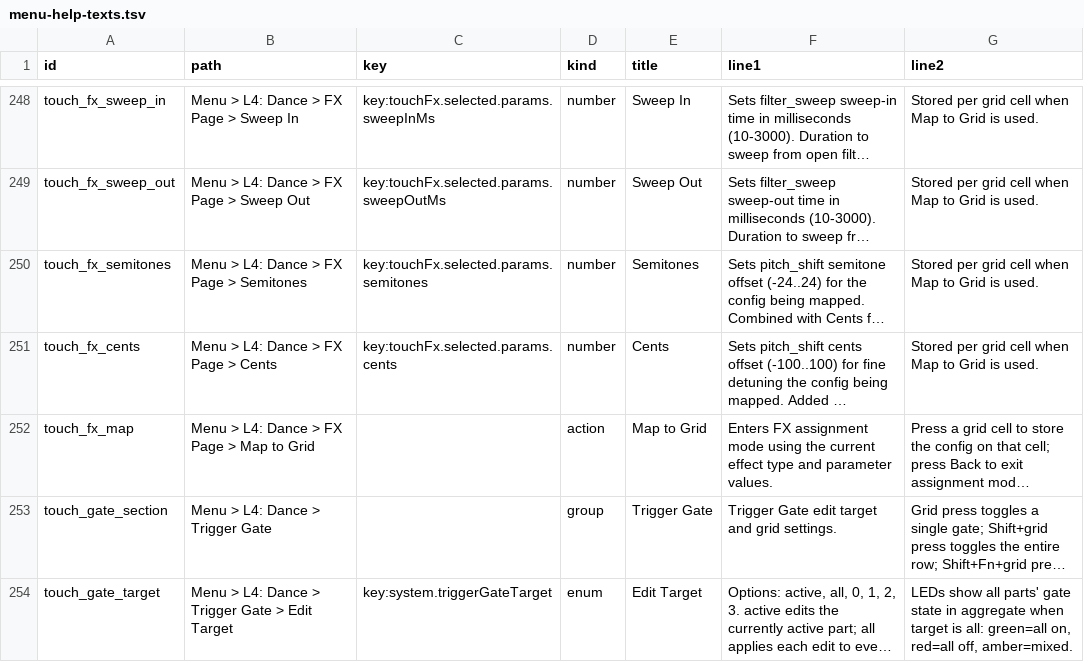
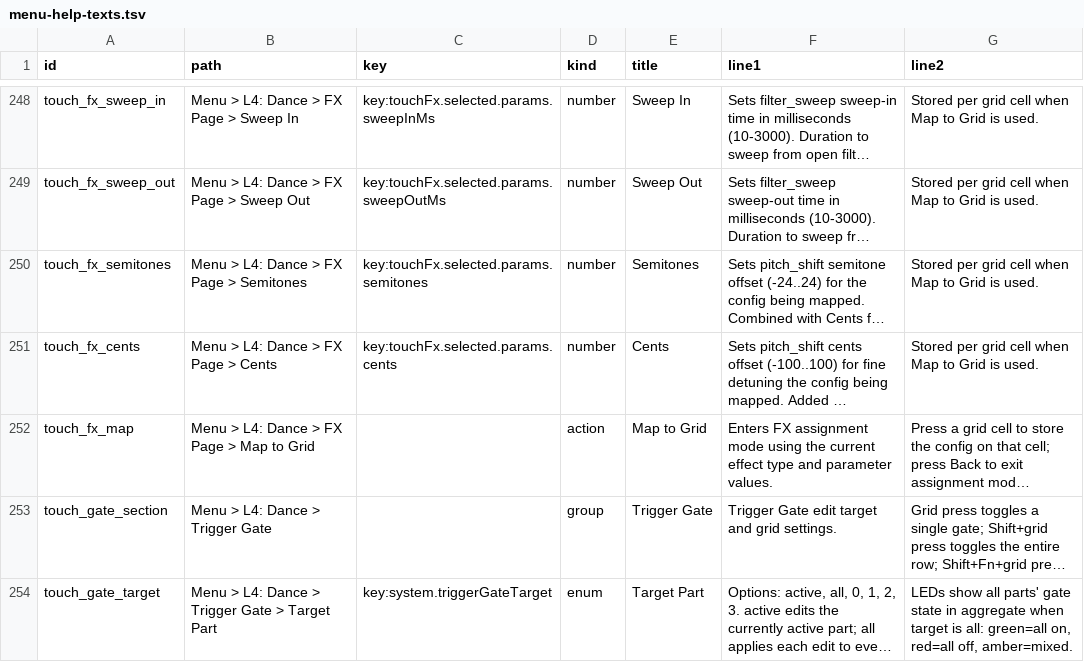
Before and after one commit to nexxyz/octessera, a TSV file: packages/platform-core/resources/menu-help-texts.tsv, drawn as a sheet; only a part is shown, gaps mark what is left out; long unchanged cells end in …; the diff names each change by its address in the sheet, - before the commit and + after, or states it on an @@ line.

Commit message:
feat: filter and flatten L4: Dance menu by active touchMode
Make L4: Dance children a function that shows only page-relevant items:
Dance Page and BPM always first, then FX Page or Trigger Gate (flat: true)
when the corresponding touchMode is active. Hide irrelevant page groups
when on mix/pan/none pages. Cursor re-maps to edited enum after tree
reorder. Rename 'Edit Target' to 'Target Part' in Trigger Gate.

```diff
--- a/packages/platform-core/resources/menu-help-texts.tsv
+++ b/packages/platform-core/resources/menu-help-texts.tsv
-B254 (path): Menu > L4: Dance > Trigger Gate > Edit Target
+B254 (path): Menu > L4: Dance > Trigger Gate > Target Part
-E254 (title): Edit Target
+E254 (title): Target Part
```
Also changed, not shown: 3 other files.
